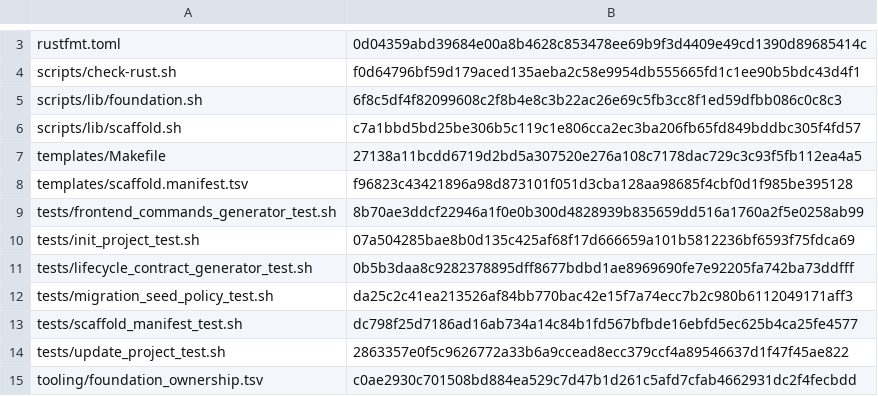
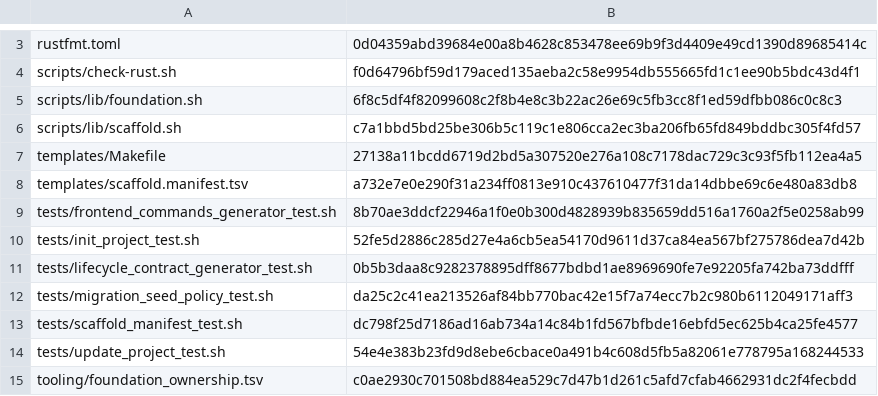
Before and after one commit to nmxmxh/foundation, a TSV file: tooling/enforcement_manifest.tsv, drawn as a sheet; only a part is shown, gaps mark what is left out; the diff covers the shown part only.

```diff
--- a/tooling/enforcement_manifest.tsv
+++ b/tooling/enforcement_manifest.tsv
@@ -7,5 +7,5 @@ scripts/lib/scaffold.sh	c7a1bbd5bd25be306b5c119c1e806cca2ec3ba206fb65fd849bddbc3
 templates/Makefile	27138a11bcdd6719d2bd5a307520e276a108c7178dac729c3c93f5fb112ea4a5
-templates/scaffold.manifest.tsv	f96823c43421896a98d873101f051d3cba128aa98685f4cbf0d1f985be395128
+templates/scaffold.manifest.tsv	a732e7e0e290f31a234ff0813e910c437610477f31da14dbbe69c6e480a83db8
 tests/frontend_commands_generator_test.sh	8b70ae3ddcf22946a1f0e0b300d4828939b835659dd516a1760a2f5e0258ab99
-tests/init_project_test.sh	07a504285bae8b0d135c425af68f17d666659a101b5812236bf6593f75fdca69
+tests/init_project_test.sh	52fe5d2886c285d27e4a6cb5ea54170d9611d37ca84ea567bf275786dea7d42b
 tests/lifecycle_contract_generator_test.sh	0b5b3daa8c9282378895dff8677bdbd1ae8969690fe7e92205fa742ba73ddfff
@@ -13,3 +13,3 @@ tests/migration_seed_policy_test.sh	da25c2c41ea213526af84bb770bac42e15f7a74ecc7b
 tests/scaffold_manifest_test.sh	dc798f25d7186ad16ab734a14c84b1fd567bfbde16ebfd5ec625b4ca25fe4577
-tests/update_project_test.sh	2863357e0f5c9626772a33b6a9ccead8ecc379ccf4a89546637d1f47f45ae822
+tests/update_project_test.sh	54e4e383b23fd9d8ebe6cbace0a491b4c608d5fb5a82061e778795a168244533
 tooling/foundation_ownership.tsv	c0ae2930c701508bd884ea529c7d47b1d261c5afd7cfab4662931dc2f4fecbdd
```
Also changed, not shown: 3 added rows and 5 edited cells elsewhere in this file, 11 other files.
